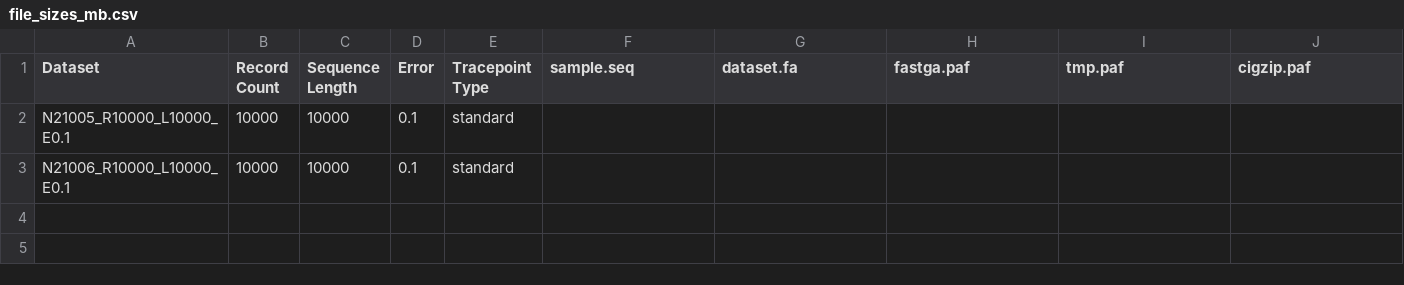
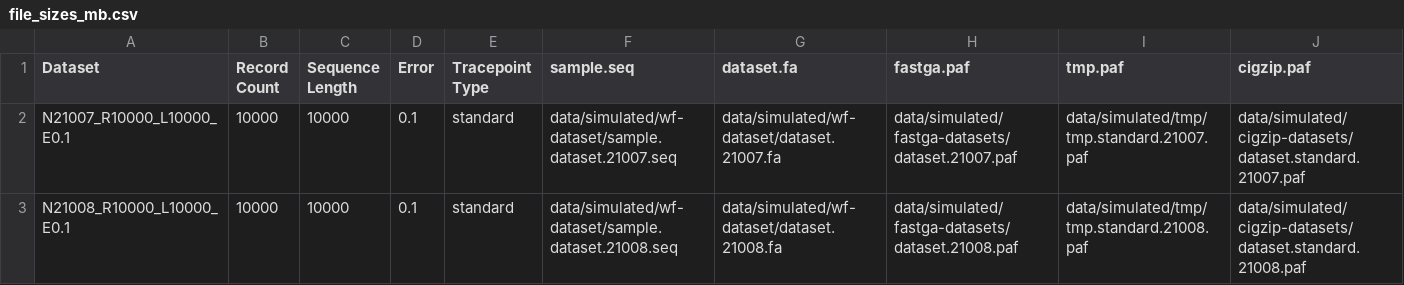
Before and after one commit to chris7716/tracepoints-paper, a CSV file: file_sizes_mb.csv, drawn as a sheet; only a part is shown; removed rows and columns are numbered as before the commit, all else as after; rows hold the shown columns only; the diff names each change by its address in the sheet, - before the commit and + after, or states it on an @@ line.

```diff
--- a/file_sizes_mb.csv
+++ b/file_sizes_mb.csv
-row 2: N21005_R10000_L10000_E0.1 | 10000 | 10000 | 0.1 | standard
-row 3: N21006_R10000_L10000_E0.1 | 10000 | 10000 | 0.1 | standard
+row 2: N21007_R10000_L10000_E0.1 | 10000 | 10000 | 0.1 | standard | data/simulated/wf-dataset/sample.dataset.21007.seq | data/simulated/wf-dataset/dataset.21007.fa | data/simulated/fastga-datasets/dataset.21007.paf | data/simulated/tmp/tmp.standard.21007.paf | data/simulated/cigzip-datasets/dataset.standard.21007.paf
+row 3: N21008_R10000_L10000_E0.1 | 10000 | 10000 | 0.1 | standard | data/simulated/wf-dataset/sample.dataset.21008.seq | data/simulated/wf-dataset/dataset.21008.fa | data/simulated/fastga-datasets/dataset.21008.paf | data/simulated/tmp/tmp.standard.21008.paf | data/simulated/cigzip-datasets/dataset.standard.21008.paf
```
Also changed, not shown: file_sizes_bytes.csv, 2 other files.
